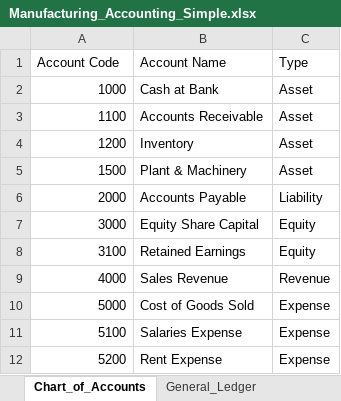
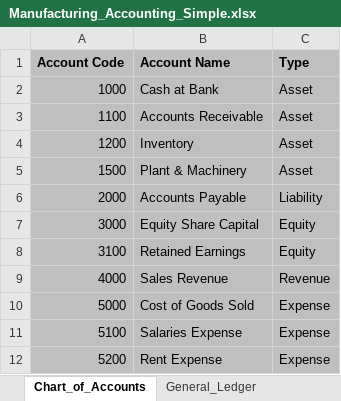
Before and after one commit to chaihub/finance-tools, an Excel workbook: data/Manufacturing_Accounting_Simple.xlsx, sheet Chart_of_Accounts, drawn as a sheet; values as stored, in another font and other column widths than the file's, no borders; the diff names each change by its address in the sheet, - before the commit and + after, or states it on an @@ line.

```diff
--- a/data/Manufacturing_Accounting_Simple.xlsx (sheet Chart_of_Accounts)
+++ b/data/Manufacturing_Accounting_Simple.xlsx (sheet Chart_of_Accounts)
-A1:C12 fill: none
+A1:C12 fill: #BFBFBF
-A1:C1 bold: off
+A1:C1 bold: on
```
Also changed, not shown: sheet General_Ledger, sheet Balance_Sheet, sheet Income_Statement, sheet Trial_Balance, 9 other files.
